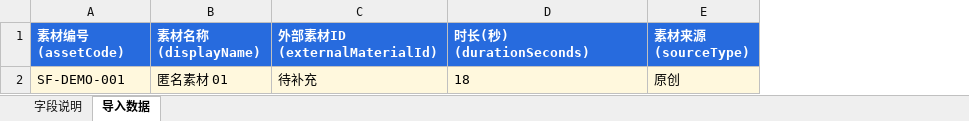
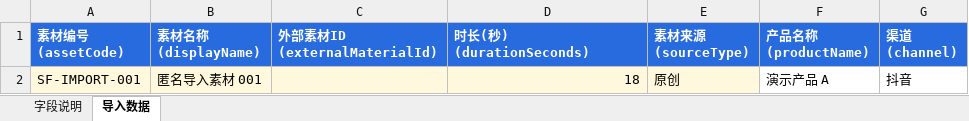
Before and after one commit to MalphtieYU/clipcommerce-studio, an Excel workbook: templates/import/asset-metadata.xlsx, sheet 导入数据, drawn as a sheet; values as stored, in another font and other column widths than the file's, no borders; the diff names each change by its address in the sheet, - before the commit and + after, or states it on an @@ line.

Commit message:
feat: connect local workspace runtime and secure imports

```diff
--- a/templates/import/asset-metadata.xlsx (sheet 导入数据)
+++ b/templates/import/asset-metadata.xlsx (sheet 导入数据)
+column F (产品名称 (productName)), row 2: 演示产品 A
+column G (渠道 (channel)), row 2: 抖音
-A2 (素材编号 (assetCode)): SF-DEMO-001
+A2 (素材编号 (assetCode)): SF-IMPORT-001
-B2 (素材名称 (displayName)): 匿名素材 01
+B2 (素材名称 (displayName)): 匿名导入素材 001
-C2 (外部素材ID (externalMaterialId)): 待补充
+C2 (外部素材ID (externalMaterialId)): (empty)
-D2 alignment: left
+D2 alignment: right
```
Also changed, not shown: sheet 字段说明, templates/import/asset-performance.xlsx, templates/import/monthly-goals.xlsx, 23 other files.
